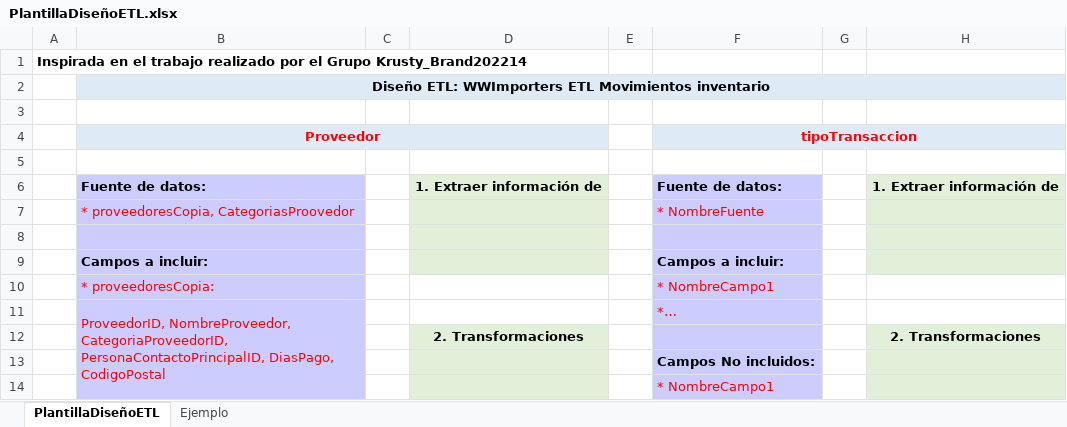
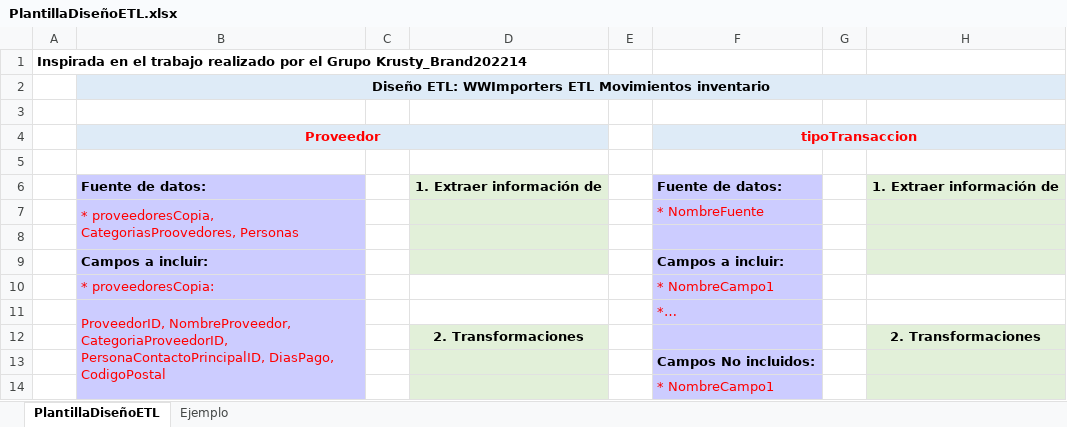
Before and after one commit to ocamilot/MAESTRIA-ANALITICA-INTELIGENCIA-DATOS, an Excel workbook: INTERSEMESTRAL 1/Modelado de Datos y ETL/SEMANA 4/PlantillaDiseñoETL.xlsx, sheet PlantillaDiseñoETL, drawn as a sheet; only a part is shown; values as stored, in another font and other column widths than the file's, no borders; charts and pictures not drawn; the diff covers the shown part only; the diff names each change by its address in the sheet, - before the commit and + after, or states it on an @@ line.

```diff
--- a/INTERSEMESTRAL 1/Modelado de Datos y ETL/SEMANA 4/PlantillaDiseñoETL.xlsx (sheet PlantillaDiseñoETL)
+++ b/INTERSEMESTRAL 1/Modelado de Datos y ETL/SEMANA 4/PlantillaDiseñoETL.xlsx (sheet PlantillaDiseñoETL)
-B7 (Proveedor): * proveedoresCopia, CategoriasProovedor
+B7 (Proveedor): * proveedoresCopia, CategoriasProovedores, Personas
+B7:B8 merged
```
Also changed, not shown: 3 added rows, 3 removed rows, 2 edited cells, cell formats and merged cells elsewhere in this sheet, charts or pictures, INTERSEMESTRAL 1/Modelado de Datos y ETL/Diccionario WWImporters.xlsx, 2 other files.
